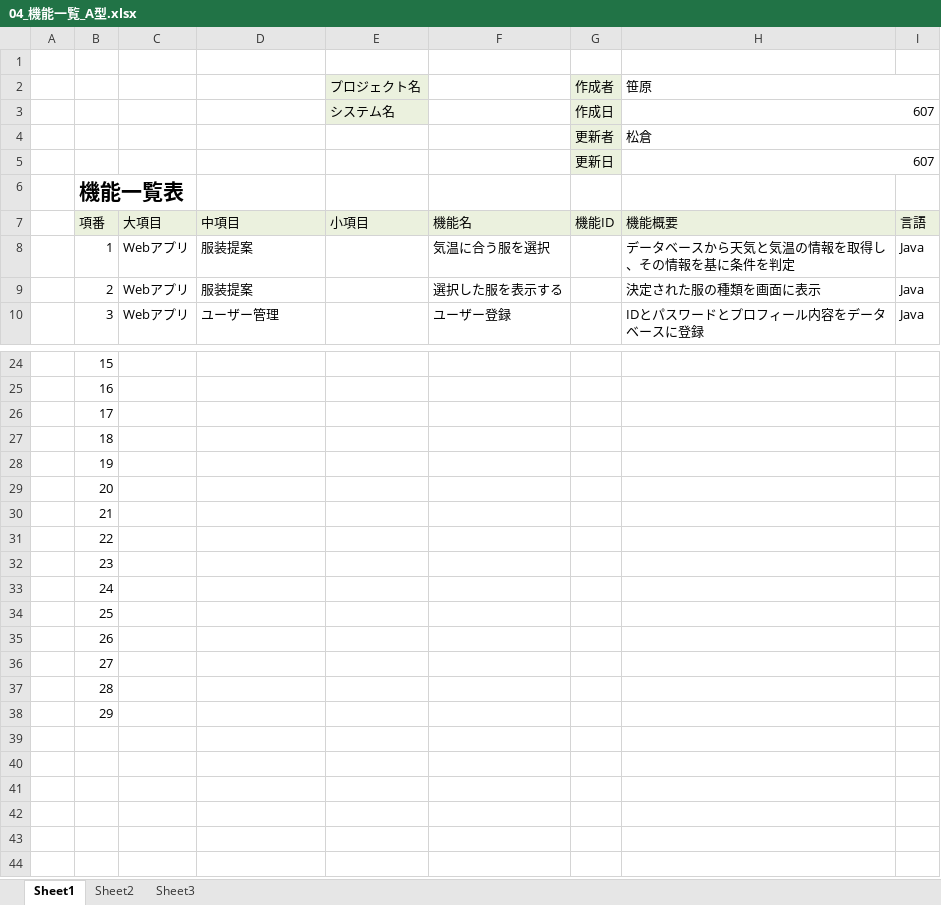
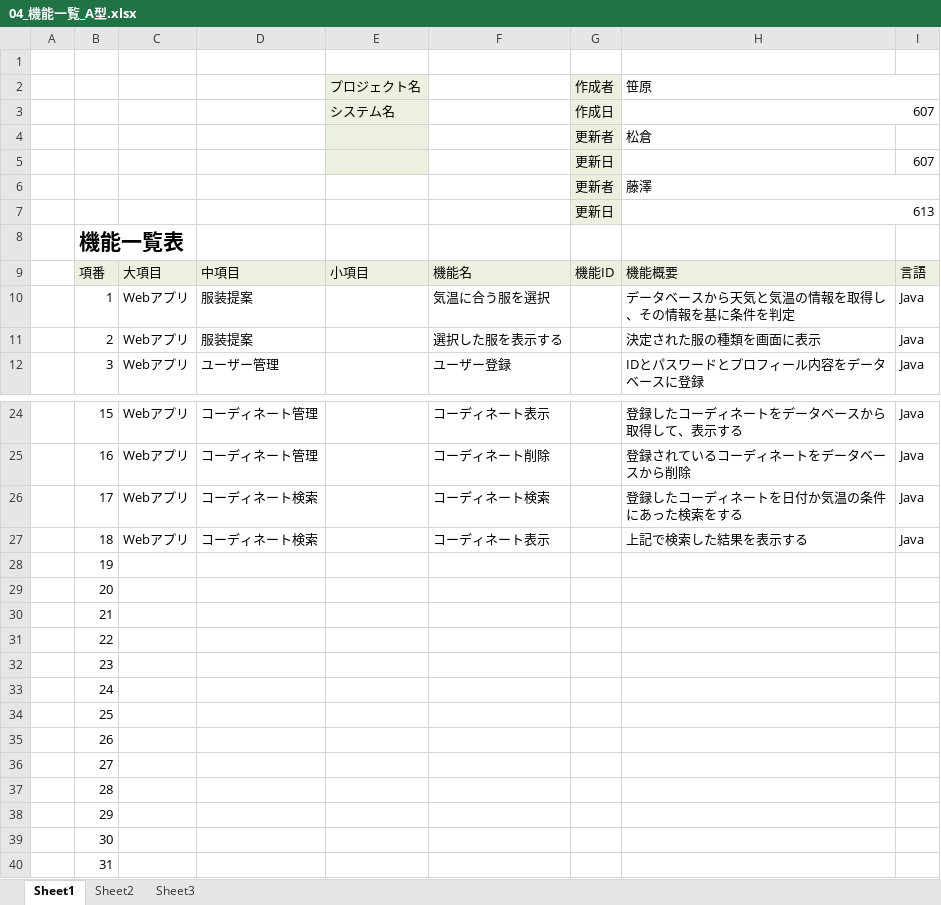
Before and after one commit to dojo2023/C-4, an Excel workbook: doc/04_機能一覧_A型.xlsx, sheet Sheet1, drawn as a sheet; only a part is shown, gaps mark what is left out; values as stored, in another font and other column widths than the file's, no borders; removed rows and columns are numbered as before the commit, all else as after; the diff covers the shown part only; the diff names each change by its address in the sheet, - before the commit and + after, or states it on an @@ line.

Commit message:
コーディネート検索の追加

```diff
--- a/doc/04_機能一覧_A型.xlsx (sheet Sheet1)
+++ b/doc/04_機能一覧_A型.xlsx (sheet Sheet1)
-E4 fill: none
+E4 fill: #EBF1DE
-H4:I4 merged
-row 5:  |  |  |  |  |  | 更新日 | 607
+row 5:  |  |  |  |  |  | 更新日 |  | 607
+row 6:  |  |  |  |  |  | 更新者 | 藤澤
+row 7:  |  |  |  |  |  | 更新日 | 613
-C24:C27: (empty)
+C24:C27: Webアプリ
-D24:D25: (empty)
+D24:D25: コーディネート管理
-F24: (empty)
+F24: コーディネート表示
-H24: (empty)
+H24: 登録したコーディネートをデータベースから取得して、表示する
-I24:I27: (empty)
+I24:I27: Java
-F25: (empty)
+F25: コーディネート削除
-H25: (empty)
+H25: 登録されているコーディネートをデータベースから削除
-D26:D27: (empty)
+D26:D27: コーディネート検索
-F26: (empty)
+F26: コーディネート検索
-H26: (empty)
+H26: 登録したコーディネートを日付か気温の条件にあった検索をする
-F27: (empty)
+F27: コーディネート表示
-H27: (empty)
+H27: 上記で検索した結果を表示する
+row 39:  | 30
+row 40:  | 31
```
Also changed, not shown: 2 added rows, 4 removed rows and 26 edited cells elsewhere in this sheet, 1 other file.
